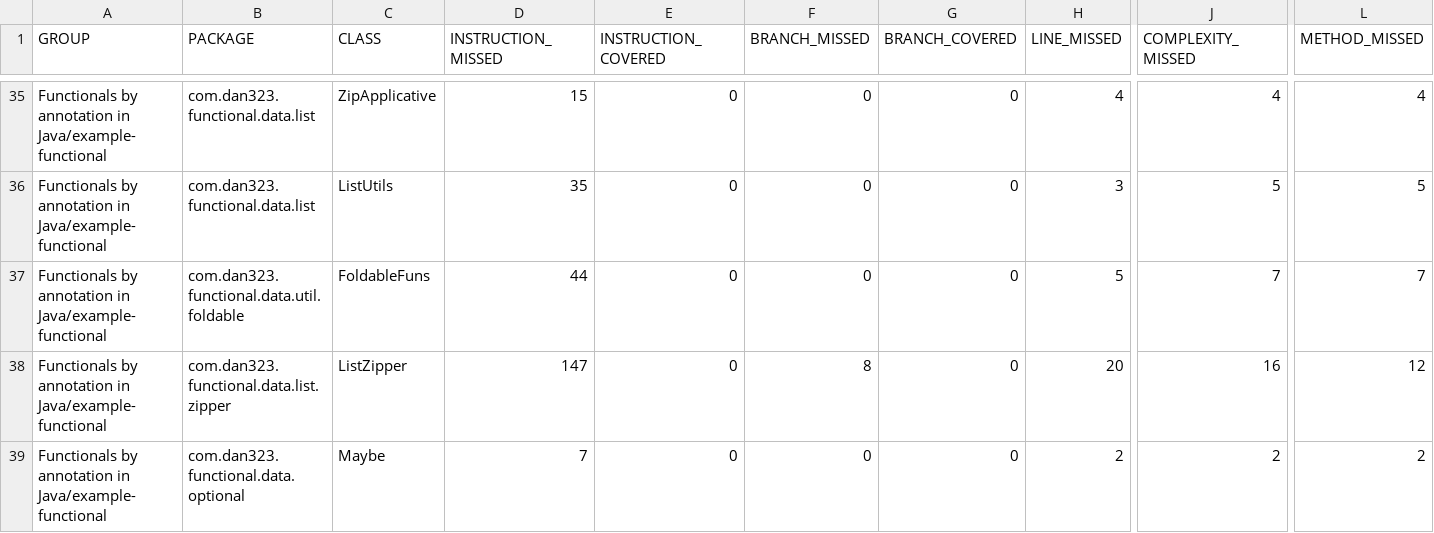
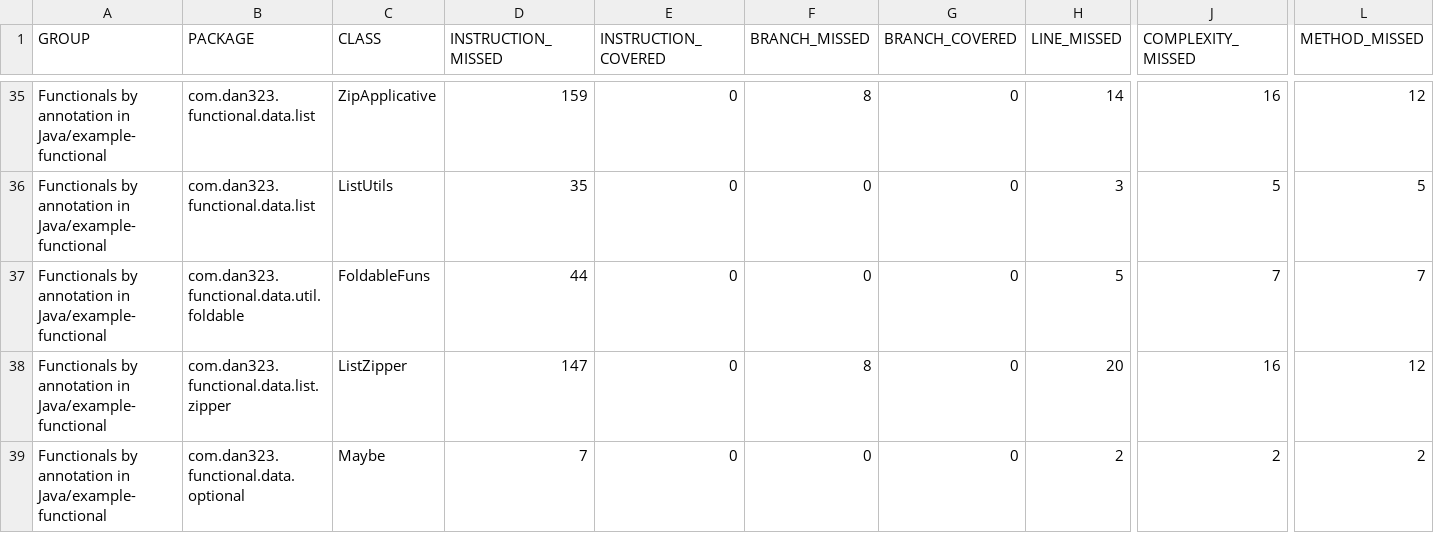
Before and after one commit to dan323/functional-by-annotations, a CSV file: jacoco-aggregate/jacoco.csv, drawn as a sheet; only a part is shown, gaps mark what is left out; the diff covers the shown part only; the diff names each change by its address in the sheet, - before the commit and + after, or states it on an @@ line.

```diff
--- a/jacoco-aggregate/jacoco.csv
+++ b/jacoco-aggregate/jacoco.csv
-D35 (INSTRUCTION_MISSED): 15
+D35 (INSTRUCTION_MISSED): 159
-F35 (BRANCH_MISSED): 0
+F35 (BRANCH_MISSED): 8
-H35 (LINE_MISSED): 4
+H35 (LINE_MISSED): 14
-J35 (COMPLEXITY_MISSED): 4
+J35 (COMPLEXITY_MISSED): 16
-L35 (METHOD_MISSED): 4
+L35 (METHOD_MISSED): 12
```
Also changed, not shown: 33 edited cells elsewhere in this file, 26 other files.
